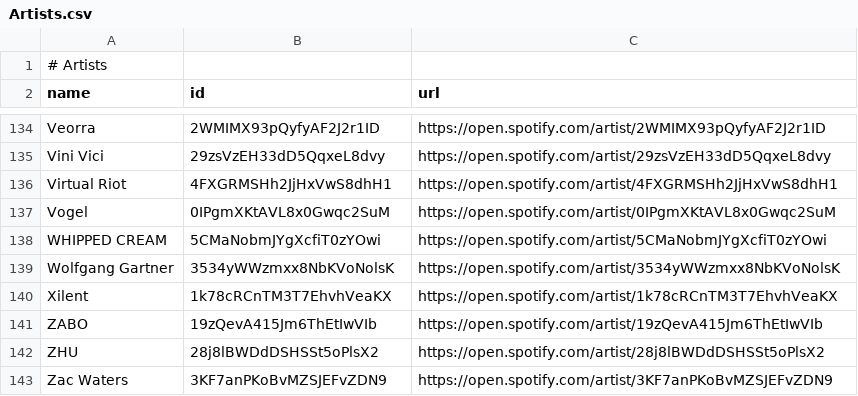
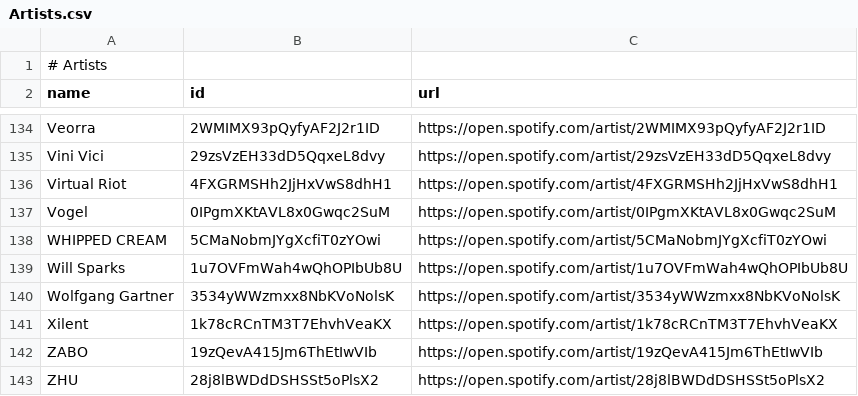
Before and after one commit to unex/dews_beats, a CSV file: Artists.csv, drawn as a sheet; only a part is shown, gaps mark what is left out; the shorter side is filled out with more unchanged rows.

```diff
--- a/Artists.csv
+++ b/Artists.csv
@@ -138,2 +138,3 @@ Vogel,0IPgmXKtAVL8x0Gwqc2SuM,https://open.spotify.com/artist/0IPgmXKtAVL8x0Gwqc2
 WHIPPED CREAM,5CMaNobmJYgXcfiT0zYOwi,https://open.spotify.com/artist/5CMaNobmJYgXcfiT0zYOwi
+Will Sparks,1u7OVFmWah4wQhOPIbUb8U,https://open.spotify.com/artist/1u7OVFmWah4wQhOPIbUb8U
 Wolfgang Gartner,3534yWWzmxx8NbKVoNolsK,https://open.spotify.com/artist/3534yWWzmxx8NbKVoNolsK
```
Also changed, not shown: Saved Songs.csv, playlists/Operator.csv, 4 other files.
